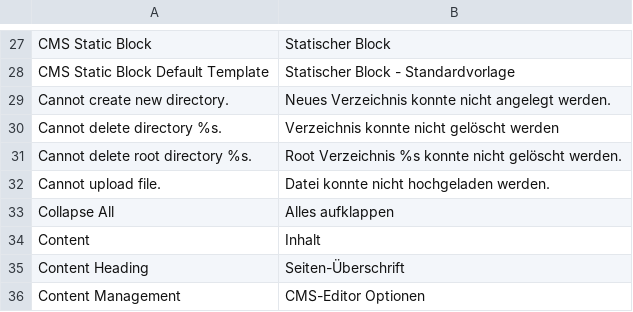
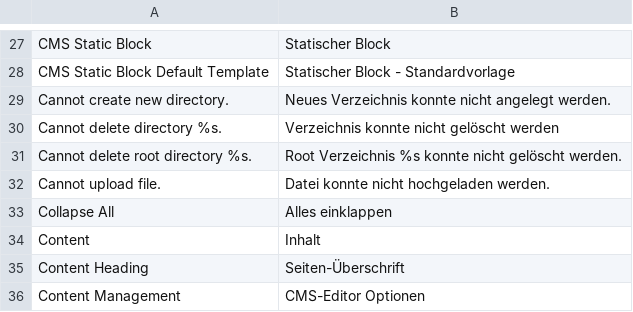
Before and after one commit to riconeitzel/German_LocalePack_de_DE, a CSV file: app/locale/de_DE/Mage_Cms.csv, drawn as a sheet; only a part is shown, gaps mark what is left out.

Commit message:
Fixes #245

```diff
--- a/app/locale/de_DE/Mage_Cms.csv
+++ b/app/locale/de_DE/Mage_Cms.csv
@@ -32,3 +32,3 @@
 "Cannot upload file.","Datei konnte nicht hochgeladen werden."
-"Collapse All","Alles aufklappen"
+"Collapse All","Alles einklappen"
 "Content","Inhalt"
```
